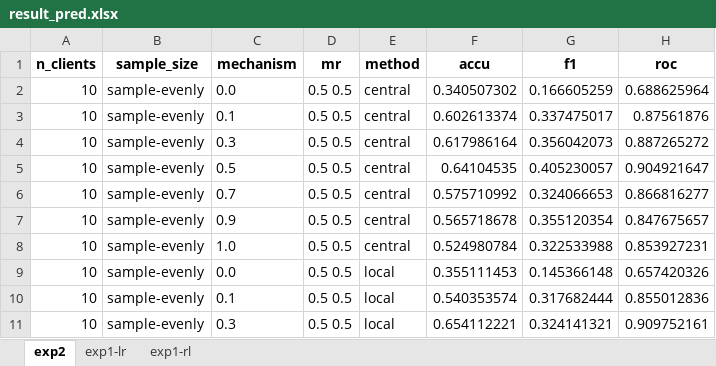
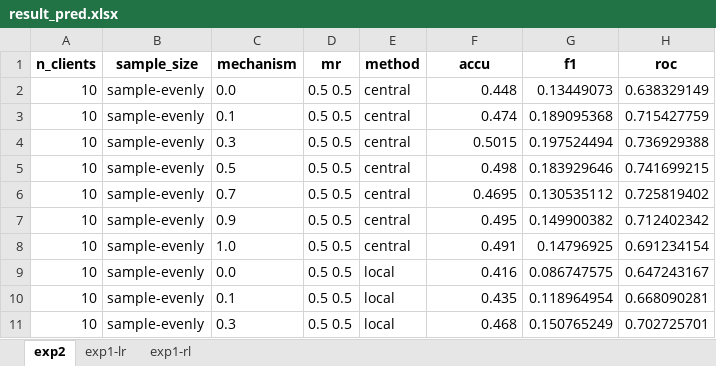
Before and after one commit to sitaomin1994/federated_imputation, an Excel workbook: result_pred.xlsx, sheet exp2, drawn as a sheet; only a part is shown; values as stored, in another font and other column widths than the file's, no borders; the diff covers the shown part only; the diff names each change by its address in the sheet, - before the commit and + after, or states it on an @@ line.

```diff
--- a/result_pred.xlsx (sheet exp2)
+++ b/result_pred.xlsx (sheet exp2)
-F2 (accu): 0.340507302
+F2 (accu): 0.448
-G2 (f1): 0.166605259
+G2 (f1): 0.13449073
-H2 (roc): 0.688625964
+H2 (roc): 0.638329149
-F3 (accu): 0.602613374
+F3 (accu): 0.474
-G3 (f1): 0.337475017
+G3 (f1): 0.189095368
-H3 (roc): 0.87561876
+H3 (roc): 0.715427759
-F4 (accu): 0.617986164
+F4 (accu): 0.5015
-G4 (f1): 0.356042073
+G4 (f1): 0.197524494
-H4 (roc): 0.887265272
+H4 (roc): 0.736929388
-F5 (accu): 0.64104535
+F5 (accu): 0.498
-G5 (f1): 0.405230057
+G5 (f1): 0.183929646
-H5 (roc): 0.904921647
+H5 (roc): 0.741699215
-F6 (accu): 0.575710992
+F6 (accu): 0.4695
-G6 (f1): 0.324066653
+G6 (f1): 0.130535112
-H6 (roc): 0.866816277
+H6 (roc): 0.725819402
-F7 (accu): 0.565718678
+F7 (accu): 0.495
-G7 (f1): 0.355120354
+G7 (f1): 0.149900382
-H7 (roc): 0.847675657
+H7 (roc): 0.712402342
-F8 (accu): 0.524980784
+F8 (accu): 0.491
-G8 (f1): 0.322533988
+G8 (f1): 0.14796925
-H8 (roc): 0.853927231
+H8 (roc): 0.691234154
-F9 (accu): 0.355111453
+F9 (accu): 0.416
-G9 (f1): 0.145366148
+G9 (f1): 0.086747575
-H9 (roc): 0.657420326
+H9 (roc): 0.647243167
-F10 (accu): 0.540353574
+F10 (accu): 0.435
-G10 (f1): 0.317682444
+G10 (f1): 0.118964954
-H10 (roc): 0.855012836
+H10 (roc): 0.668090281
-F11 (accu): 0.654112221
+F11 (accu): 0.468
-G11 (f1): 0.324141321
+G11 (f1): 0.150765249
-H11 (roc): 0.909752161
+H11 (roc): 0.702725701
```
Also changed, not shown: 96 edited cells elsewhere in this sheet, sheet exp1-lr, sheet exp1-rl, 25 other files.
